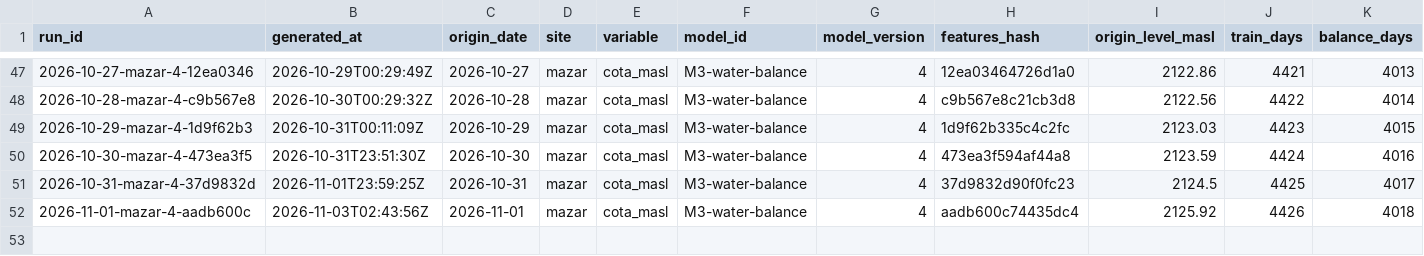
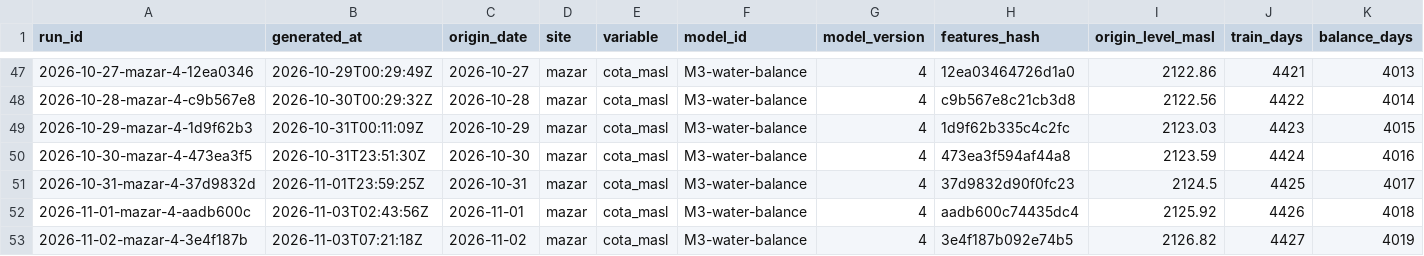
Before and after one commit to rengarcia/hydro-look, a CSV file: data/curated/forecast_runs/2026.csv, drawn as a sheet; only a part is shown, gaps mark what is left out; rows hold the shown columns only; the diff names each change by its address in the sheet, - before the commit and + after, or states it on an @@ line.

```diff
--- a/data/curated/forecast_runs/2026.csv
+++ b/data/curated/forecast_runs/2026.csv
+row 53: 2026-11-02-mazar-4-3e4f187b | 2026-11-03T07:21:18Z | 2026-11-02 | mazar | cota_masl | M3-water-balance | 4 | 3e4f187b092e74b5 | 2126.82 | 4427 | 4019
```
Also changed, not shown: data/curated/adequacy_runs/2026.csv, data/curated/forecast_values/2026.csv, 7 other files.
